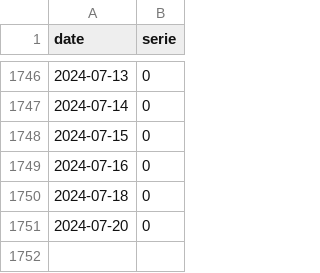
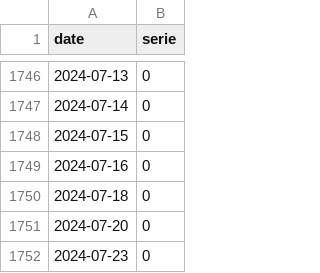
Before and after one commit to trasparente/hypnos, a CSV file: _data/practices.csv, drawn as a sheet; only a part is shown, gaps mark what is left out.

Commit message:
Commit data content practices.csv

```diff
--- a/_data/practices.csv
+++ b/_data/practices.csv
@@ -1751 +1751,2 @@ date,serie
 2024-07-20,0
+2024-07-23,0
```
